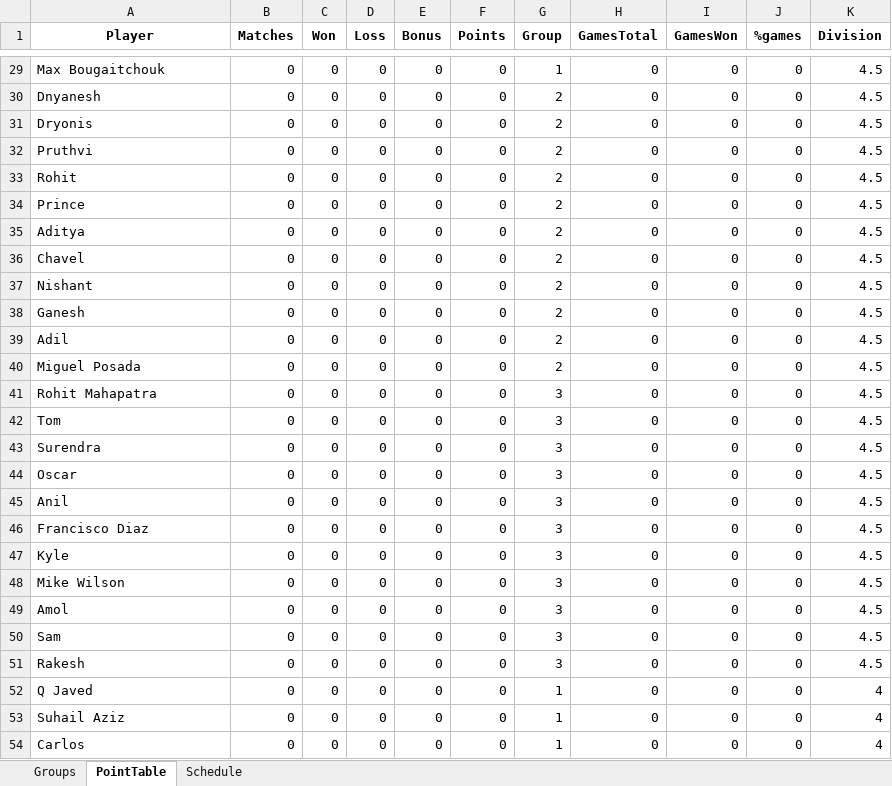
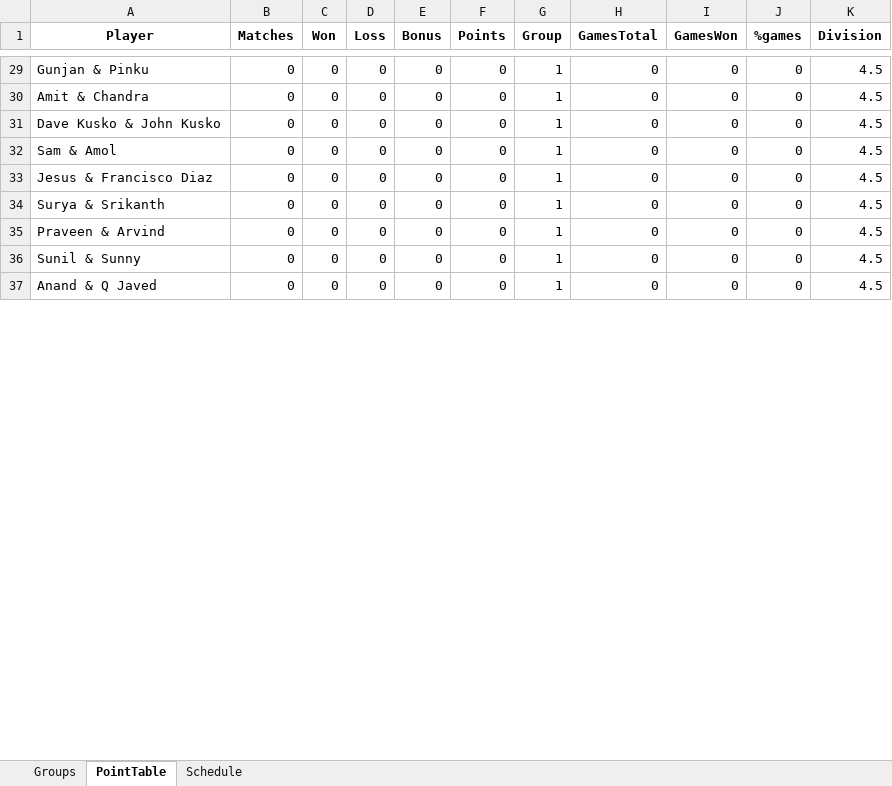
Before and after one commit to HarshaNyshadham/TPL, an Excel workbook: TPL_currentseason.xlsx, sheet PointTable, drawn as a sheet; only a part is shown, gaps mark what is left out; values as stored, in another font and other column widths than the file's, no borders; removed rows and columns are numbered as before the commit, all else as after; the diff covers the shown part only; the diff names each change by its address in the sheet, - before the commit and + after, or states it on an @@ line.

```diff
--- a/TPL_currentseason.xlsx (sheet PointTable)
+++ b/TPL_currentseason.xlsx (sheet PointTable)
-A29 (Player): Max Bougaitchouk
+A29 (Player): Gunjan & Pinku
-row 30: Dnyanesh | 0 | 0 | 0 | 0 | 0 | 2 | 0 | 0 | 0 | 4.5
-row 31: Dryonis | 0 | 0 | 0 | 0 | 0 | 2 | 0 | 0 | 0 | 4.5
-row 32: Pruthvi | 0 | 0 | 0 | 0 | 0 | 2 | 0 | 0 | 0 | 4.5
-row 33: Rohit | 0 | 0 | 0 | 0 | 0 | 2 | 0 | 0 | 0 | 4.5
-row 34: Prince | 0 | 0 | 0 | 0 | 0 | 2 | 0 | 0 | 0 | 4.5
-A30 (Player): Aditya
+A30 (Player): Amit & Chandra
-G30 (Group): 2
+G30 (Group): 1
-row 36: Chavel | 0 | 0 | 0 | 0 | 0 | 2 | 0 | 0 | 0 | 4.5
-row 37: Nishant | 0 | 0 | 0 | 0 | 0 | 2 | 0 | 0 | 0 | 4.5
-A31 (Player): Ganesh
+A31 (Player): Dave Kusko & John Kusko
-G31:G33 (Group): 2
+G31:G33 (Group): 1
-A32 (Player): Adil
+A32 (Player): Sam & Amol
-A33 (Player): Miguel Posada
+A33 (Player): Jesus & Francisco Diaz
-A34 (Player): Rohit Mahapatra
+A34 (Player): Surya & Srikanth
-G34 (Group): 3
+G34 (Group): 1
-row 42: Tom | 0 | 0 | 0 | 0 | 0 | 3 | 0 | 0 | 0 | 4.5
-A35 (Player): Surendra
+A35 (Player): Praveen & Arvind
-G35 (Group): 3
+G35 (Group): 1
-row 44: Oscar | 0 | 0 | 0 | 0 | 0 | 3 | 0 | 0 | 0 | 4.5
-A36 (Player): Anil
+A36 (Player): Sunil & Sunny
-G36 (Group): 3
+G36 (Group): 1
-row 46: Francisco Diaz | 0 | 0 | 0 | 0 | 0 | 3 | 0 | 0 | 0 | 4.5
-row 47: Kyle | 0 | 0 | 0 | 0 | 0 | 3 | 0 | 0 | 0 | 4.5
-row 48: Mike Wilson | 0 | 0 | 0 | 0 | 0 | 3 | 0 | 0 | 0 | 4.5
-row 49: Amol | 0 | 0 | 0 | 0 | 0 | 3 | 0 | 0 | 0 | 4.5
-row 50: Sam | 0 | 0 | 0 | 0 | 0 | 3 | 0 | 0 | 0 | 4.5
-row 51: Rakesh | 0 | 0 | 0 | 0 | 0 | 3 | 0 | 0 | 0 | 4.5
-A37 (Player): Q Javed
+A37 (Player): Anand & Q Javed
-K37 (Division): 4
+K37 (Division): 4.5
-row 53: Suhail Aziz | 0 | 0 | 0 | 0 | 0 | 1 | 0 | 0 | 0 | 4
-row 54: Carlos | 0 | 0 | 0 | 0 | 0 | 1 | 0 | 0 | 0 | 4
```
Also changed, not shown: 36 removed rows, 51 edited cells and cell formats elsewhere in this sheet, sheet Schedule, sheet Groups, 5 other files.
